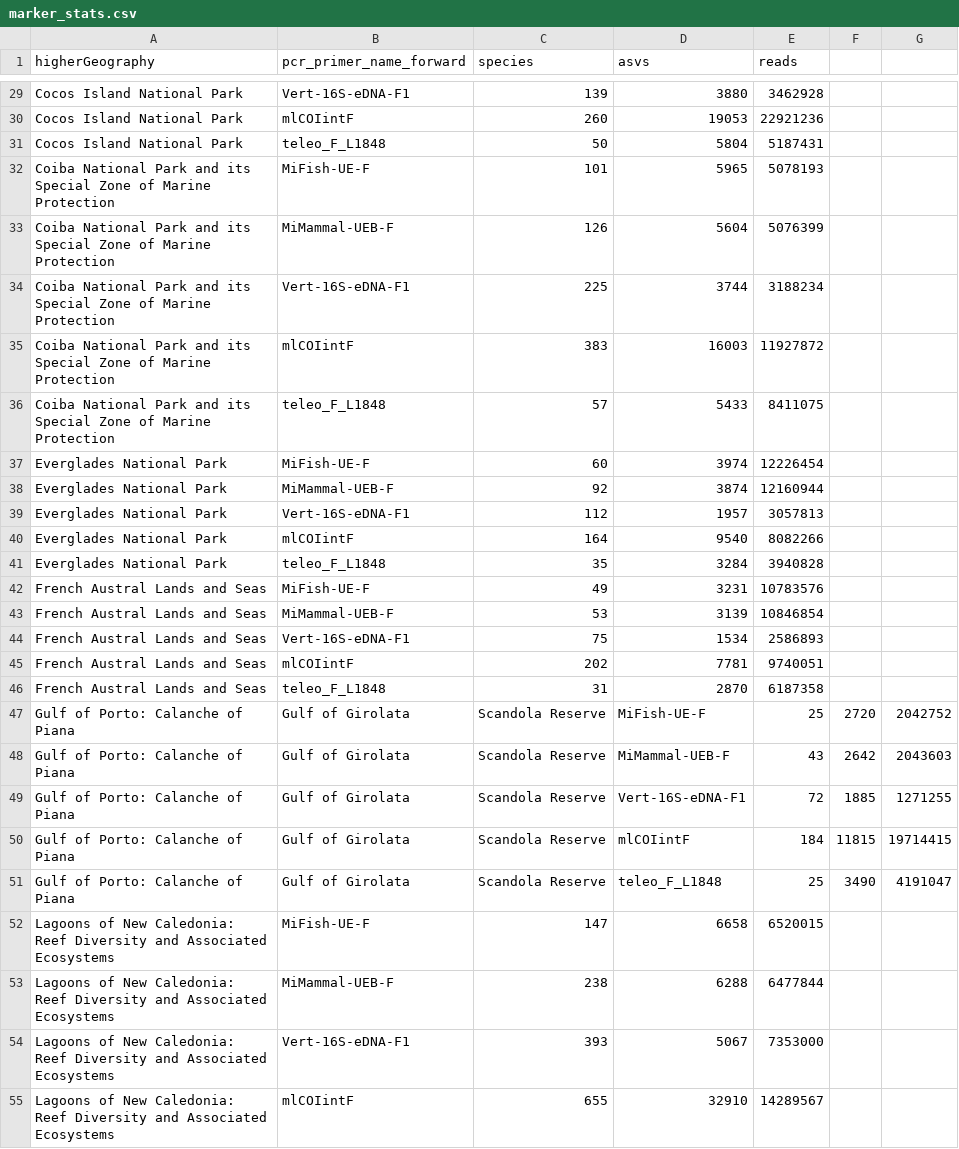
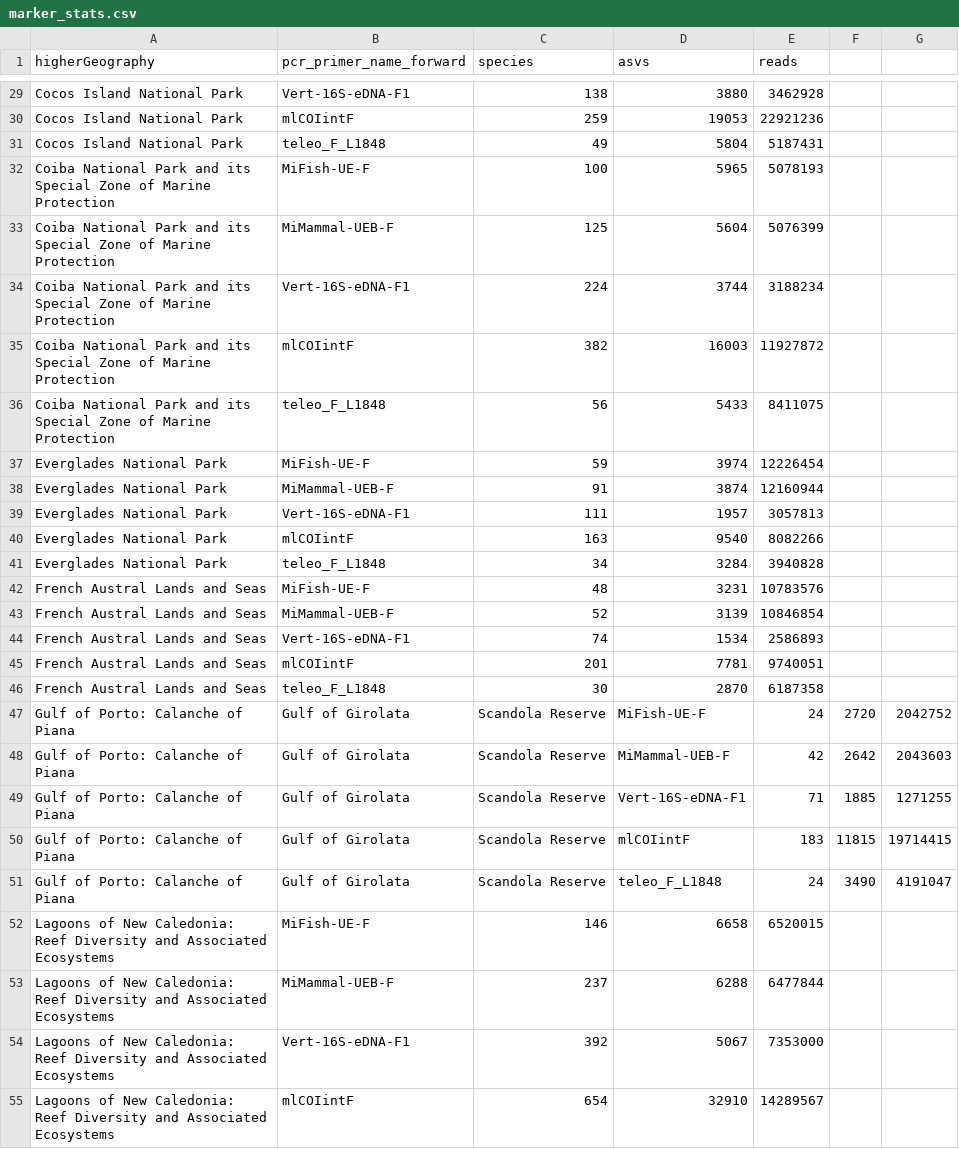
Before and after one commit to iobis/edna-analysis-summaries, a CSV file: results/marker_stats.csv, drawn as a sheet; only a part is shown, gaps mark what is left out; the diff covers the shown part only; the diff names each change by its address in the sheet, - before the commit and + after, or states it on an @@ line.

Commit message:
fix for no species

```diff
--- a/results/marker_stats.csv
+++ b/results/marker_stats.csv
-C29 (species): 139
+C29 (species): 138
-C30 (species): 260
+C30 (species): 259
-C31 (species): 50
+C31 (species): 49
-C32 (species): 101
+C32 (species): 100
-C33 (species): 126
+C33 (species): 125
-C34 (species): 225
+C34 (species): 224
-C35 (species): 383
+C35 (species): 382
-C36 (species): 57
+C36 (species): 56
-C37 (species): 60
+C37 (species): 59
-C38 (species): 92
+C38 (species): 91
-C39 (species): 112
+C39 (species): 111
-C40 (species): 164
+C40 (species): 163
-C41 (species): 35
+C41 (species): 34
-C42 (species): 49
+C42 (species): 48
-C43 (species): 53
+C43 (species): 52
-C44 (species): 75
+C44 (species): 74
-C45 (species): 202
+C45 (species): 201
-C46 (species): 31
+C46 (species): 30
-E47 (reads): 25
+E47 (reads): 24
-E48 (reads): 43
+E48 (reads): 42
-E49 (reads): 72
+E49 (reads): 71
-E50 (reads): 184
+E50 (reads): 183
-E51 (reads): 25
+E51 (reads): 24
-C52 (species): 147
+C52 (species): 146
-C53 (species): 238
+C53 (species): 237
-C54 (species): 393
+C54 (species): 392
-C55 (species): 655
+C55 (species): 654
```
Also changed, not shown: 73 edited cells elsewhere in this file, results/stats.csv, 2 other files.
